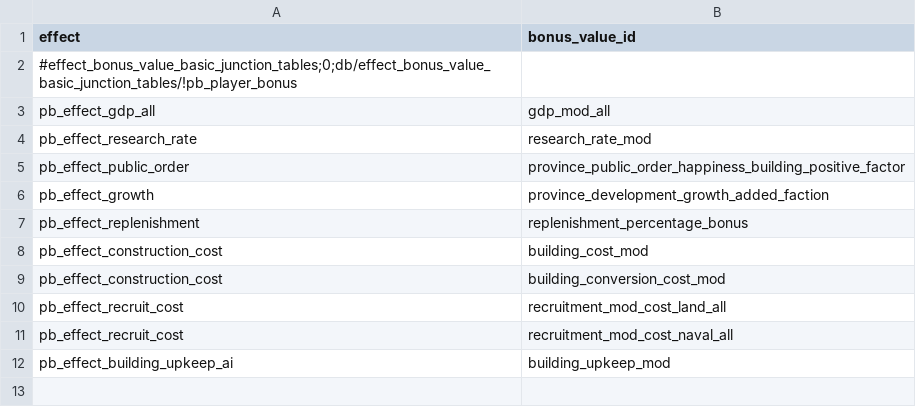
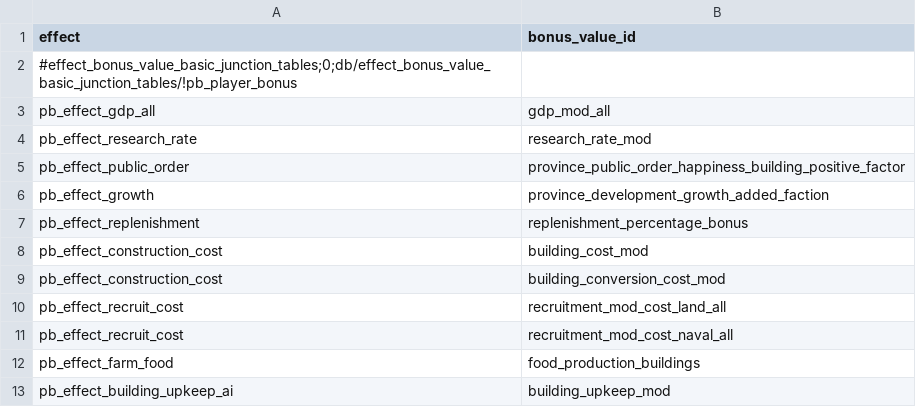
Before and after one commit to mustafadgncy66-max/myrepo, a TSV file: MK1212_OyuncuBonus/tsv/db/effect_bonus_value_basic_junction_tables/!pb_player_bonus.tsv, drawn as a sheet; the diff names each change by its address in the sheet, - before the commit and + after, or states it on an @@ line.

```diff
--- a/MK1212_OyuncuBonus/tsv/db/effect_bonus_value_basic_junction_tables/!pb_player_bonus.tsv
+++ b/MK1212_OyuncuBonus/tsv/db/effect_bonus_value_basic_junction_tables/!pb_player_bonus.tsv
+row 12: pb_effect_farm_food | food_production_buildings
```
Also changed, not shown: MK1212_OyuncuBonus/tsv/db/campaign_difficulty_handicap_effects_tables/!pb_player_bonus.tsv, MK1212_OyuncuBonus/tsv/db/effects_tables/!pb_player_bonus.tsv, 6 other files.
